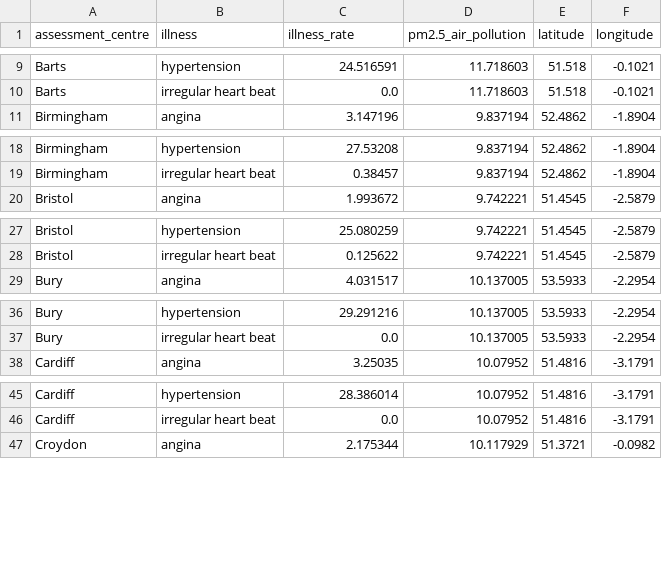
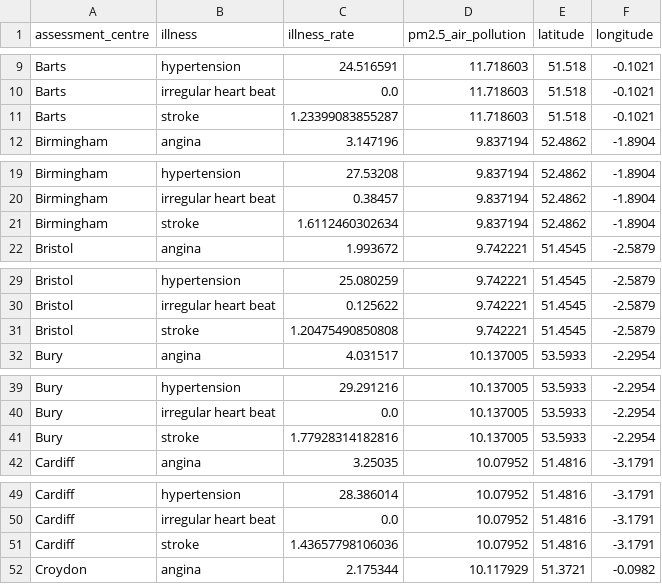
Before and after one commit to fredrikalsen/CardioVasc, a CSV file: CardioVascular/public/data/heart_disease_rates.csv, drawn as a sheet; only a part is shown, gaps mark what is left out; the diff covers the shown part only.

Commit message:
added stroke to data

```diff
--- a/CardioVascular/public/data/heart_disease_rates.csv
+++ b/CardioVascular/public/data/heart_disease_rates.csv
@@ -10,2 +10,3 @@ Barts,hypertension,24.516591,11.718603,51.518,-0.1021
 Barts,irregular heart beat,0.0,11.718603,51.518,-0.1021
+Barts,stroke,1.23399083855287,11.718603,51.518,-0.1021
 Birmingham,angina,3.147196,9.837194,52.4862,-1.8904
@@ -19,2 +20,3 @@ Birmingham,hypertension,27.53208,9.837194,52.4862,-1.8904
 Birmingham,irregular heart beat,0.38457,9.837194,52.4862,-1.8904
+Birmingham,stroke,1.6112460302634,9.837194,52.4862,-1.8904
 Bristol,angina,1.993672,9.742221,51.4545,-2.5879
@@ -28,2 +30,3 @@ Bristol,hypertension,25.080259,9.742221,51.4545,-2.5879
 Bristol,irregular heart beat,0.125622,9.742221,51.4545,-2.5879
+Bristol,stroke,1.20475490850808,9.742221,51.4545,-2.5879
 Bury,angina,4.031517,10.137005,53.5933,-2.2954
@@ -37,2 +40,3 @@ Bury,hypertension,29.291216,10.137005,53.5933,-2.2954
 Bury,irregular heart beat,0.0,10.137005,53.5933,-2.2954
+Bury,stroke,1.77928314182816,10.137005,53.5933,-2.2954
 Cardiff,angina,3.25035,10.07952,51.4816,-3.1791
@@ -46,2 +50,3 @@ Cardiff,hypertension,28.386014,10.07952,51.4816,-3.1791
 Cardiff,irregular heart beat,0.0,10.07952,51.4816,-3.1791
+Cardiff,stroke,1.43657798106036,10.07952,51.4816,-3.1791
 Croydon,angina,2.175344,10.117929,51.3721,-0.0982
```
Also changed, not shown: 17 added rows elsewhere in this file.
